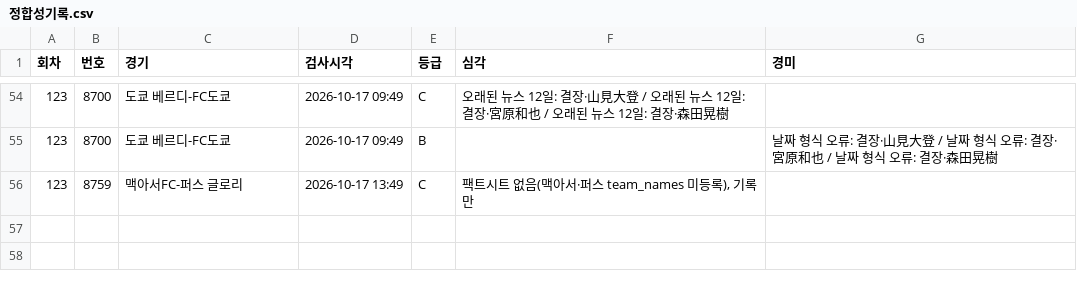
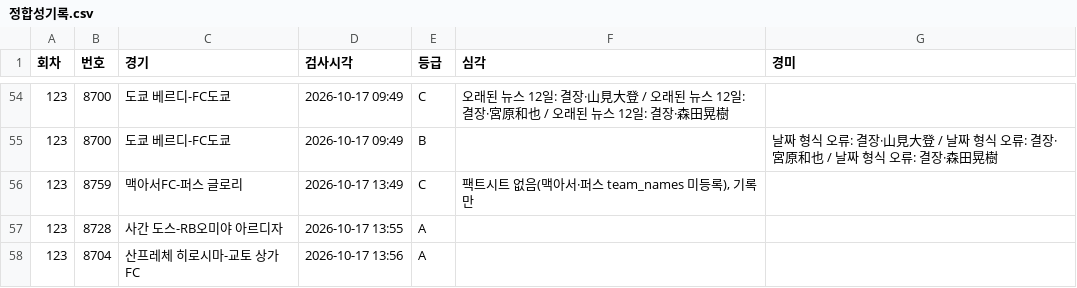
Before and after one commit to Mrzero-00/ai-playground, a CSV file: 승부예측 프로그램/data/정합성기록.csv, drawn as a sheet; only a part is shown, gaps mark what is left out.

```diff
--- a/승부예측 프로그램/data/정합성기록.csv
+++ b/승부예측 프로그램/data/정합성기록.csv
@@ -56 +56,3 @@
 123,8759,맥아서FC-퍼스 글로리,2026-10-17 13:49,C,"팩트시트 없음(맥아서·퍼스 team_names 미등록), 기록만",
+123,8728,사간 도스-RB오미야 아르디자,2026-10-17 13:55,A,,
+123,8704,산프레체 히로시마-교토 상가FC,2026-10-17 13:56,A,,
```
Also changed, not shown: 승부예측 프로그램/data/스캔기록.csv, 승부예측 프로그램/전체경기기록.csv, 4 other files.
